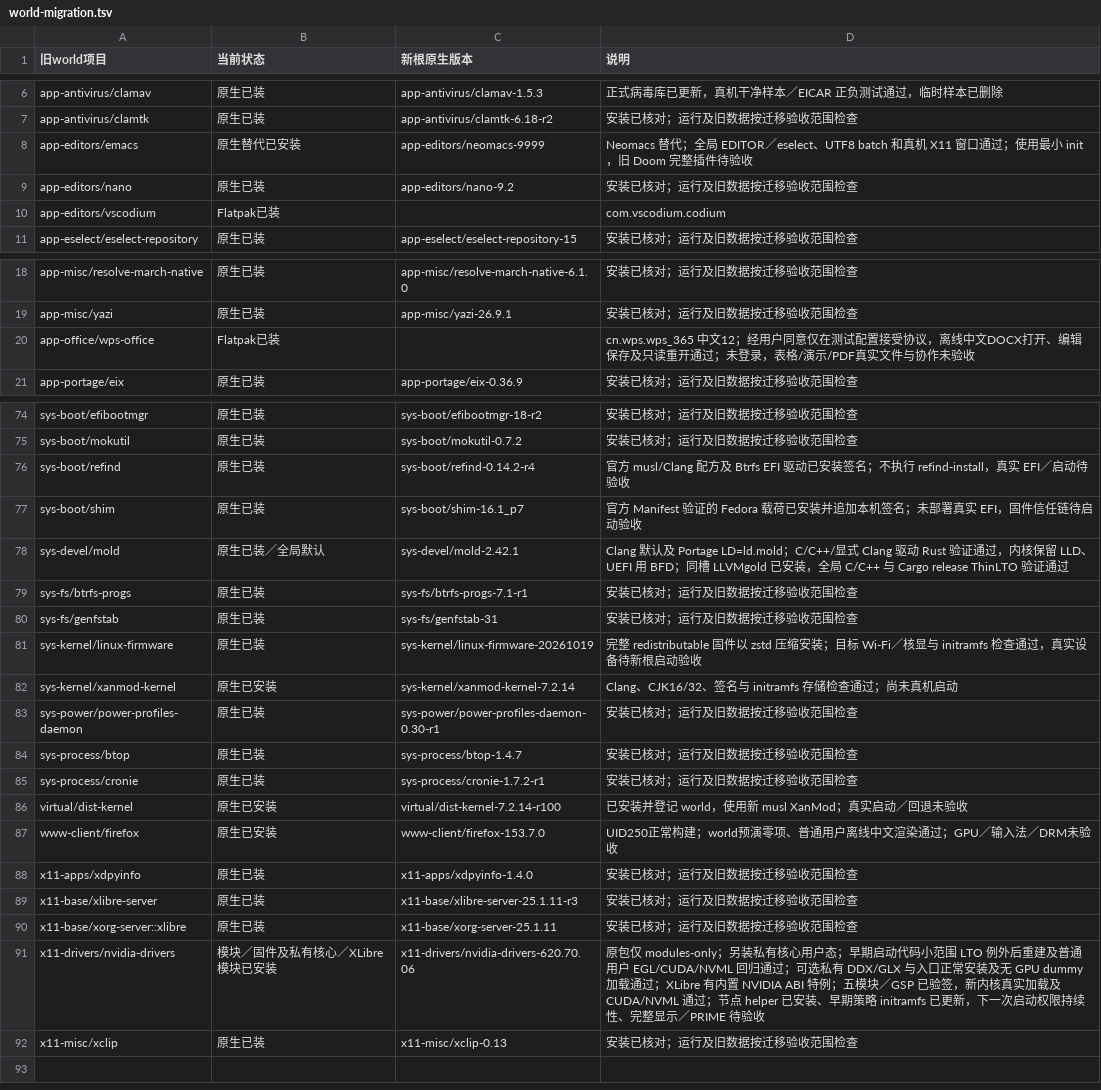
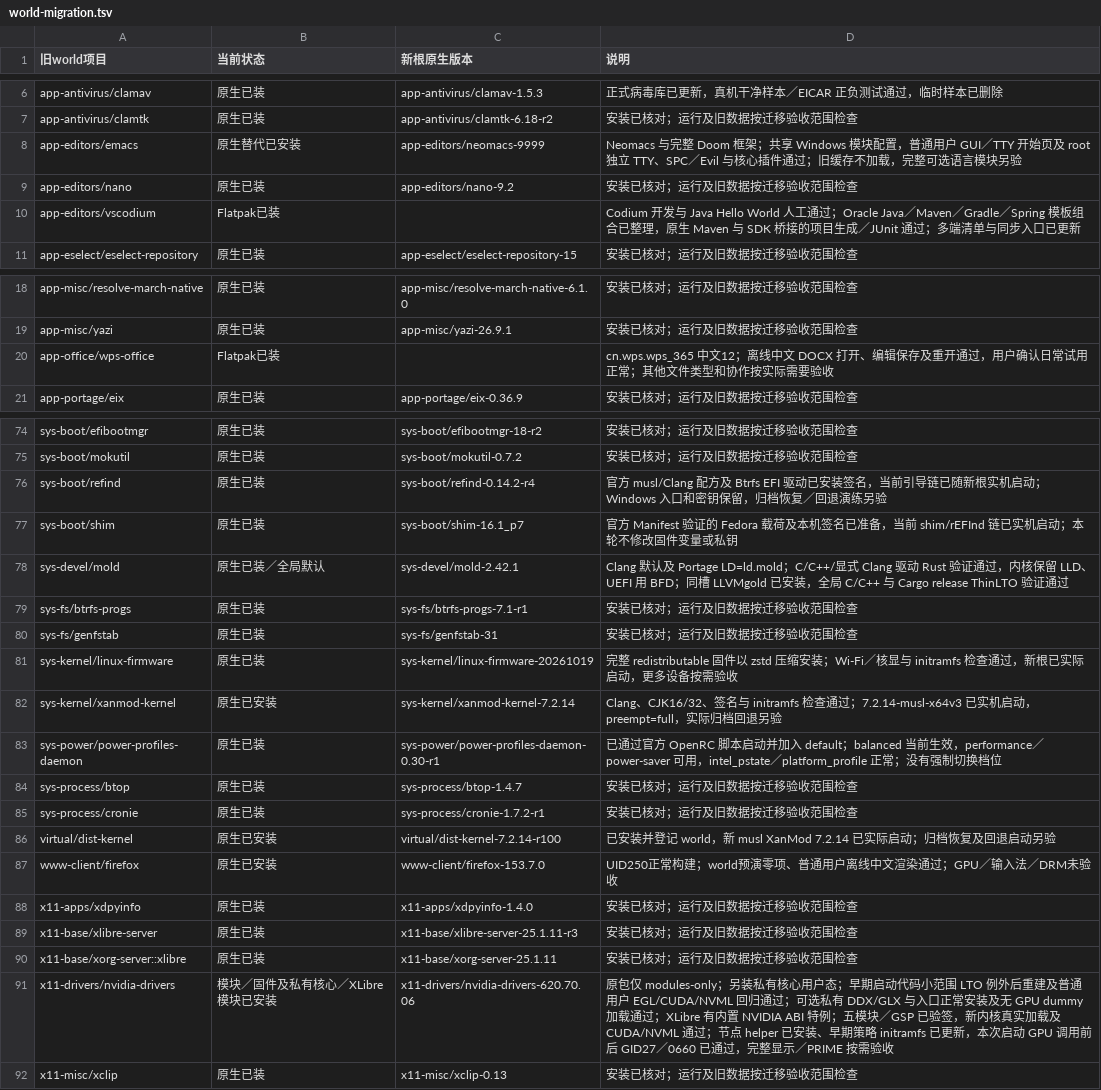
Before and after one commit to Cyberl-ty02/dotfiles, a TSV file: gentoo_setting/pc/world-migration.tsv, drawn as a sheet; only a part is shown, gaps mark what is left out; the diff covers the shown part only.

Commit message:
Complete desktop acceptance and unify Doom and IDE configuration

```diff
--- a/gentoo_setting/pc/world-migration.tsv
+++ b/gentoo_setting/pc/world-migration.tsv
@@ -7,5 +7,5 @@ app-antivirus/clamav	原生已装	app-antivirus/clamav-1.5.3	正式病毒库已
 app-antivirus/clamtk	原生已装	app-antivirus/clamtk-6.18-r2	安装已核对；运行及旧数据按迁移验收范围检查
-app-editors/emacs	原生替代已安装	app-editors/neomacs-9999	Neomacs 替代；全局 EDITOR／eselect、UTF8 batch 和真机 X11 窗口通过；使用最小 init，旧 Doom 完整插件待验收
+app-editors/emacs	原生替代已安装	app-editors/neomacs-9999	Neomacs 与完整 Doom 框架；共享 Windows 模块配置，普通用户 GUI／TTY 开始页及 root 独立 TTY、SPC／Evil 与核心插件通过；旧缓存不加载，完整可选语言模块另验
 app-editors/nano	原生已装	app-editors/nano-9.2	安装已核对；运行及旧数据按迁移验收范围检查
-app-editors/vscodium	Flatpak已装		com.vscodium.codium
+app-editors/vscodium	Flatpak已装		Codium 开发与 Java Hello World 人工通过；Oracle Java／Maven／Gradle／Spring 模板组合已整理，原生 Maven 与 SDK 桥接的项目生成／JUnit 通过；多端清单与同步入口已更新
 app-eselect/eselect-repository	原生已装	app-eselect/eselect-repository-15	安装已核对；运行及旧数据按迁移验收范围检查
@@ -19,3 +19,3 @@ app-misc/resolve-march-native	原生已装	app-misc/resolve-march-native-6.1.0
 app-misc/yazi	原生已装	app-misc/yazi-26.9.1	安装已核对；运行及旧数据按迁移验收范围检查
-app-office/wps-office	Flatpak已装		cn.wps.wps_365 中文12；经用户同意仅在测试配置接受协议，离线中文DOCX打开、编辑保存及只读重开通过；未登录，表格/演示/PDF真实文件与协作未验收
+app-office/wps-office	Flatpak已装		cn.wps.wps_365 中文12；离线中文 DOCX 打开、编辑保存及重开通过，用户确认日常试用正常；其他文件类型和协作按实际需要验收
 app-portage/eix	原生已装	app-portage/eix-0.36.9	安装已核对；运行及旧数据按迁移验收范围检查
@@ -75,4 +75,4 @@ sys-boot/efibootmgr	原生已装	sys-boot/efibootmgr-18-r2	安装已核对；运
 sys-boot/mokutil	原生已装	sys-boot/mokutil-0.7.2	安装已核对；运行及旧数据按迁移验收范围检查
-sys-boot/refind	原生已装	sys-boot/refind-0.14.2-r4	官方 musl/Clang 配方及 Btrfs EFI 驱动已安装签名；不执行 refind-install，真实 EFI／启动待验收
-sys-boot/shim	原生已装	sys-boot/shim-16.1_p7	官方 Manifest 验证的 Fedora 载荷已安装并追加本机签名；未部署真实 EFI，固件信任链待启动验收
+sys-boot/refind	原生已装	sys-boot/refind-0.14.2-r4	官方 musl/Clang 配方及 Btrfs EFI 驱动已安装签名，当前引导链已随新根实机启动；Windows 入口和密钥保留，归档恢复／回退演练另验
+sys-boot/shim	原生已装	sys-boot/shim-16.1_p7	官方 Manifest 验证的 Fedora 载荷及本机签名已准备，当前 shim/rEFInd 链已实机启动；本轮不修改固件变量或私钥
 sys-devel/mold	原生已装／全局默认	sys-devel/mold-2.42.1	Clang 默认及 Portage LD=ld.mold；C/C++/显式 Clang 驱动 Rust 验证通过，内核保留 LLD、UEFI 用 BFD；同槽 LLVMgold 已安装，全局 C/C++ 与 Cargo release ThinLTO 验证通过
@@ -80,8 +80,8 @@ sys-fs/btrfs-progs	原生已装	sys-fs/btrfs-progs-7.1-r1	安装已核对；运
 sys-fs/genfstab	原生已装	sys-fs/genfstab-31	安装已核对；运行及旧数据按迁移验收范围检查
-sys-kernel/linux-firmware	原生已装	sys-kernel/linux-firmware-20261019	完整 redistributable 固件以 zstd 压缩安装；目标 Wi-Fi／核显与 initramfs 检查通过，真实设备待新根启动验收
-sys-kernel/xanmod-kernel	原生已安装	sys-kernel/xanmod-kernel-7.2.14	Clang、CJK16/32、签名与 initramfs 存储检查通过；尚未真机启动
-sys-power/power-profiles-daemon	原生已装	sys-power/power-profiles-daemon-0.30-r1	安装已核对；运行及旧数据按迁移验收范围检查
+sys-kernel/linux-firmware	原生已装	sys-kernel/linux-firmware-20261019	完整 redistributable 固件以 zstd 压缩安装；Wi-Fi／核显与 initramfs 检查通过，新根已实际启动，更多设备按需验收
+sys-kernel/xanmod-kernel	原生已安装	sys-kernel/xanmod-kernel-7.2.14	Clang、CJK16/32、签名与 initramfs 检查通过；7.2.14-musl-x64v3 已实机启动，preempt=full，实际归档回退另验
+sys-power/power-profiles-daemon	原生已装	sys-power/power-profiles-daemon-0.30-r1	已通过官方 OpenRC 脚本启动并加入 default；balanced 当前生效，performance／power-saver 可用，intel_pstate／platform_profile 正常；没有强制切换档位
 sys-process/btop	原生已装	sys-process/btop-1.4.7	安装已核对；运行及旧数据按迁移验收范围检查
 sys-process/cronie	原生已装	sys-process/cronie-1.7.2-r1	安装已核对；运行及旧数据按迁移验收范围检查
-virtual/dist-kernel	原生已安装	virtual/dist-kernel-7.2.14-r100	已安装并登记 world，使用新 musl XanMod；真实启动／回退未验收
+virtual/dist-kernel	原生已安装	virtual/dist-kernel-7.2.14-r100	已安装并登记 world，新 musl XanMod 7.2.14 已实际启动；归档恢复及回退启动另验
 www-client/firefox	原生已安装	www-client/firefox-153.7.0	UID250正常构建；world预演零项、普通用户离线中文渲染通过；GPU／输入法／DRM未验收
@@ -90,3 +90,3 @@ x11-base/xlibre-server	原生已装	x11-base/xlibre-server-25.1.11-r3	安装已
 x11-base/xorg-server::xlibre	原生已装	x11-base/xorg-server-25.1.11	安装已核对；运行及旧数据按迁移验收范围检查
-x11-drivers/nvidia-drivers	模块／固件及私有核心／XLibre 模块已安装	x11-drivers/nvidia-drivers-620.70.06	原包仅 modules-only；另装私有核心用户态；早期启动代码小范围 LTO 例外后重建及普通用户 EGL/CUDA/NVML 回归通过；可选私有 DDX/GLX 与入口正常安装及无 GPU dummy 加载通过；XLibre 有内置 NVIDIA ABI 特例；五模块／GSP 已验签，新内核真实加载及 CUDA/NVML 通过；节点 helper 已安装、早期策略 initramfs 已更新，下一次启动权限持续性、完整显示／PRIME 待验收
+x11-drivers/nvidia-drivers	模块／固件及私有核心／XLibre 模块已安装	x11-drivers/nvidia-drivers-620.70.06	原包仅 modules-only；另装私有核心用户态；早期启动代码小范围 LTO 例外后重建及普通用户 EGL/CUDA/NVML 回归通过；可选私有 DDX/GLX 与入口正常安装及无 GPU dummy 加载通过；XLibre 有内置 NVIDIA ABI 特例；五模块／GSP 已验签，新内核真实加载及 CUDA/NVML 通过；节点 helper 已安装、早期策略 initramfs 已更新，本次启动 GPU 调用前后 GID27／0660 已通过，完整显示／PRIME 按需验收
 x11-misc/xclip	原生已装	x11-misc/xclip-0.13	安装已核对；运行及旧数据按迁移验收范围检查
```
Also changed, not shown: 4 edited cells elsewhere in this file, 23 other files.
